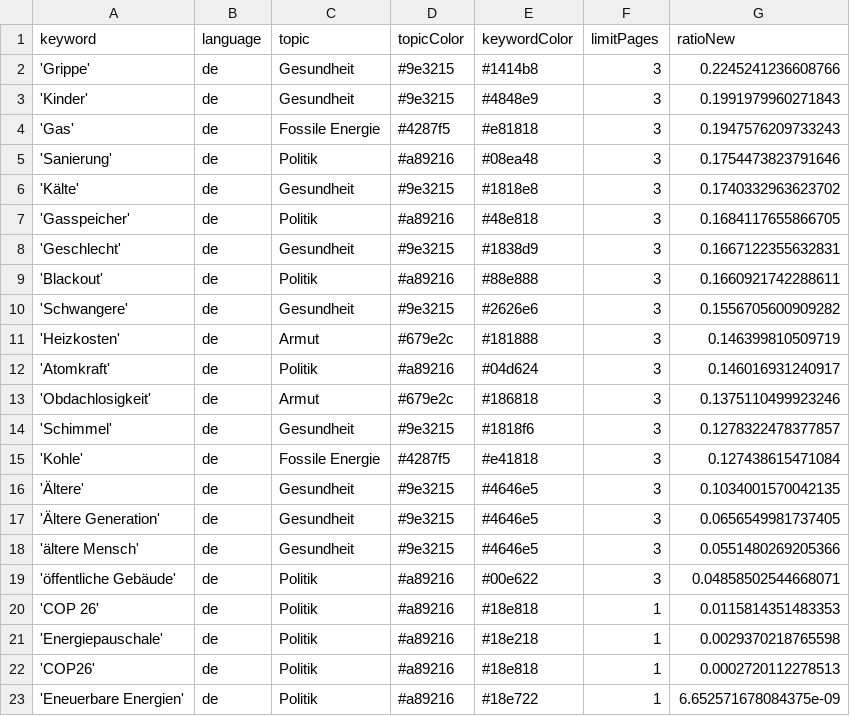
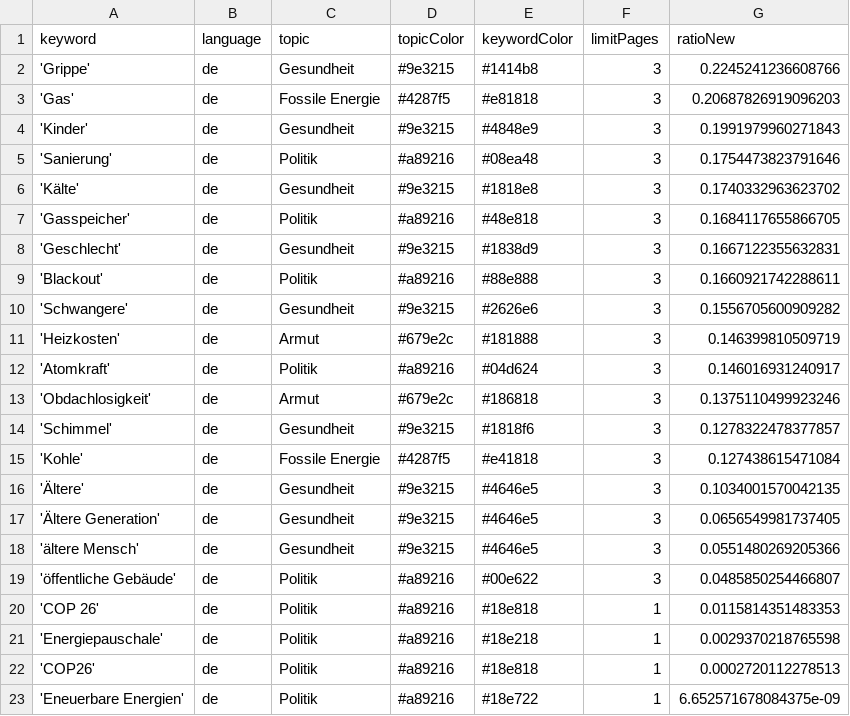
Before and after one commit to tlais147-physgeo01/winterIsComing2, a CSV file: keywords.csv, drawn as a sheet.

```diff
--- a/keywords.csv
+++ b/keywords.csv
@@ -2,4 +2,4 @@ keyword,language,topic,topicColor,keywordColor,limitPages,ratioNew
 'Grippe',de,Gesundheit,#9e3215,#1414b8,3,0.2245241236608766
+'Gas',de,Fossile Energie,#4287f5,#e81818,3,0.20687826919096203
 'Kinder',de,Gesundheit,#9e3215,#4848e9,3,0.1991979960271843
-'Gas',de,Fossile Energie,#4287f5,#e81818,3,0.1947576209733243
 'Sanierung',de,Politik,#a89216,#08ea48,3,0.1754473823791646
@@ -18,3 +18,3 @@ keyword,language,topic,topicColor,keywordColor,limitPages,ratioNew
 'ältere Mensch',de,Gesundheit,#9e3215,#4646e5,3,0.0551480269205366
-'öffentliche Gebäude',de,Politik,#a89216,#00e622,3,0.04858502544668071
+'öffentliche Gebäude',de,Politik,#a89216,#00e622,3,0.0485850254466807
 'COP 26',de,Politik,#a89216,#18e818,1,0.0115814351483353
```
Also changed, not shown: csv/news_2024_11.csv, 1 other file.
